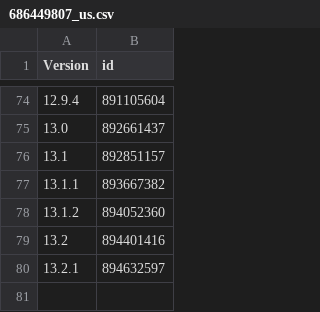
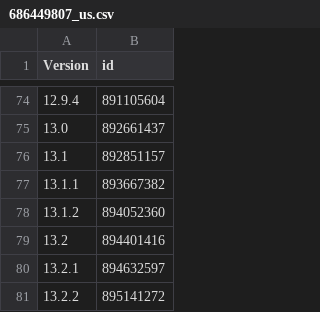
Before and after one commit to invalidunit/cac_bark, a CSV file: Library/Record/com.nan.cac/686449807_us.csv, drawn as a sheet; only a part is shown, gaps mark what is left out.

```diff
--- a/Library/Record/com.nan.cac/686449807_us.csv
+++ b/Library/Record/com.nan.cac/686449807_us.csv
@@ -80 +80,2 @@ Version,id
 13.2.1,894632597
+13.2.2,895141272
```
Also changed, not shown: 1 other file.
